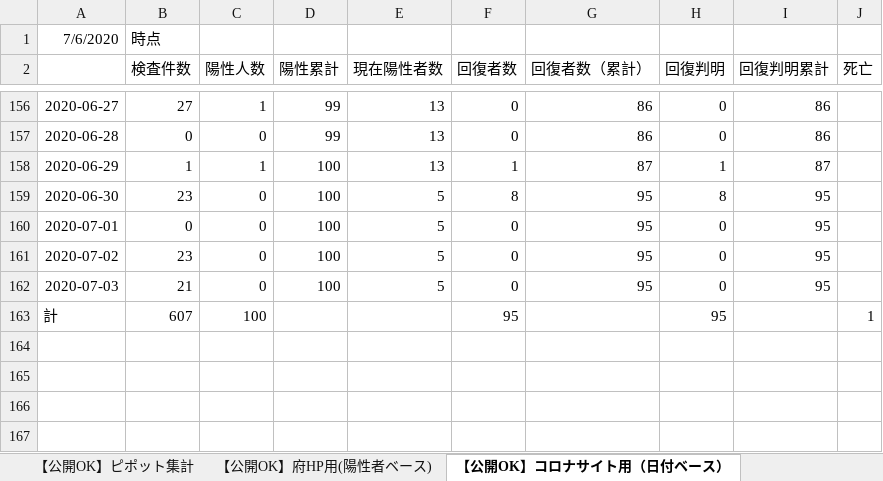
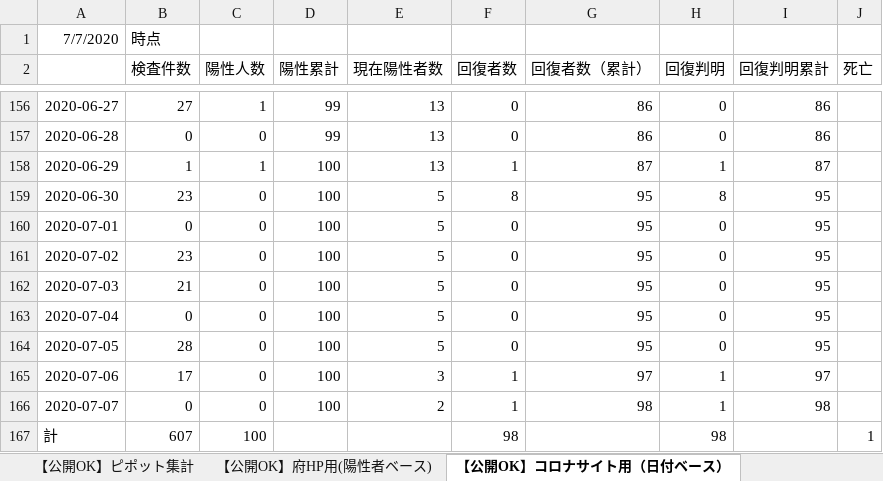
Before and after one commit to yotemuku/covid19, an Excel workbook: data/patients_and_inspections.xlsx, sheet 【公開OK】コロナサイト用（日付ベース）, drawn as a sheet; only a part is shown, gaps mark what is left out; values as stored, in another font and other column widths than the file's, no borders; addresses are those after the commit; the diff names each change by its address in the sheet, - before the commit and + after, or states it on an @@ line.

```diff
--- a/data/patients_and_inspections.xlsx (sheet 【公開OK】コロナサイト用（日付ベース）)
+++ b/data/patients_and_inspections.xlsx (sheet 【公開OK】コロナサイト用（日付ベース）)
-A1: 7/6/2020
+A1: 7/7/2020
+row 163: 2020-07-04 | 0 | 0 | 100 | 5 | 0 | 95 | 0 | 95
+row 164: 2020-07-05 | 28 | 0 | 100 | 5 | 0 | 95 | 0 | 95
+row 165: 2020-07-06 | 17 | 0 | 100 | 3 | 1 | 97 | 1 | 97
+row 166: 2020-07-07 | 0 | 0 | 100 | 2 | 1 | 98 | 1 | 98
-F167 (回復者数): 95
+F167 (回復者数): 98
-H167 (回復判明): 95
+H167 (回復判明): 98
```
Also changed, not shown: sheet 【公開OK】府HP用(陽性者ベース), sheet 【公開OK】ピポット集計, data/contacts1.xlsx, data/contacts2.xlsx, 1 other file.
